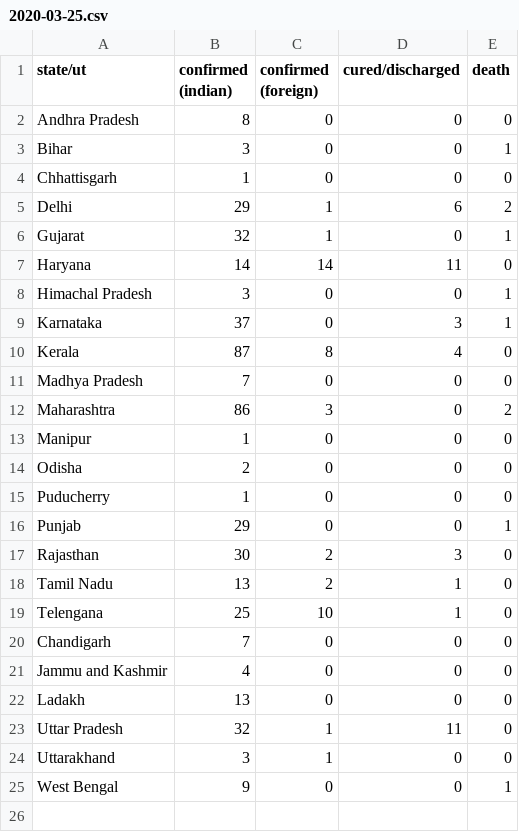
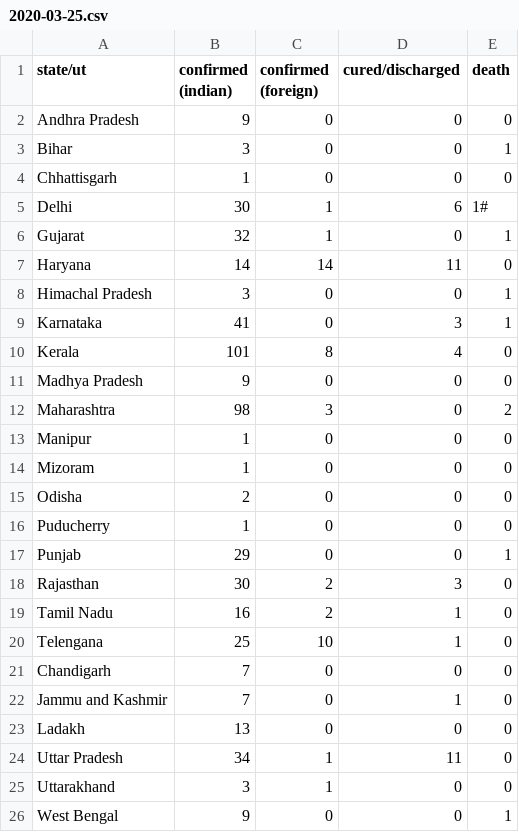
Before and after one commit to bauripalash/ncov-19-india, a CSV file: data/2020-03-25.csv, drawn as a sheet.

```diff
--- a/data/2020-03-25.csv
+++ b/data/2020-03-25.csv
@@ -1,6 +1,6 @@
 state/ut,confirmed (indian),confirmed (foreign),cured/discharged,death
-Andhra Pradesh,8,0,0,0
+Andhra Pradesh,9,0,0,0
 Bihar,3,0,0,1
 Chhattisgarh,1,0,0,0
-Delhi,29,1,6,2
+Delhi,30,1,6,1#
 Gujarat,32,1,0,1
@@ -8,7 +8,8 @@ Haryana,14,14,11,0
 Himachal Pradesh,3,0,0,1
-Karnataka,37,0,3,1
-Kerala,87,8,4,0
-Madhya Pradesh,7,0,0,0
-Maharashtra,86,3,0,2
+Karnataka,41,0,3,1
+Kerala,101,8,4,0
+Madhya Pradesh,9,0,0,0
+Maharashtra,98,3,0,2
 Manipur,1,0,0,0
+Mizoram,1,0,0,0
 Odisha,2,0,0,0
@@ -17,8 +18,8 @@ Punjab,29,0,0,1
 Rajasthan,30,2,3,0
-Tamil Nadu,13,2,1,0
+Tamil Nadu,16,2,1,0
 Telengana,25,10,1,0
 Chandigarh,7,0,0,0
-Jammu and Kashmir,4,0,0,0
+Jammu and Kashmir,7,0,1,0
 Ladakh,13,0,0,0
-Uttar Pradesh,32,1,11,0
+Uttar Pradesh,34,1,11,0
 Uttarakhand,3,1,0,0
```
Also changed, not shown: 1 other file.
